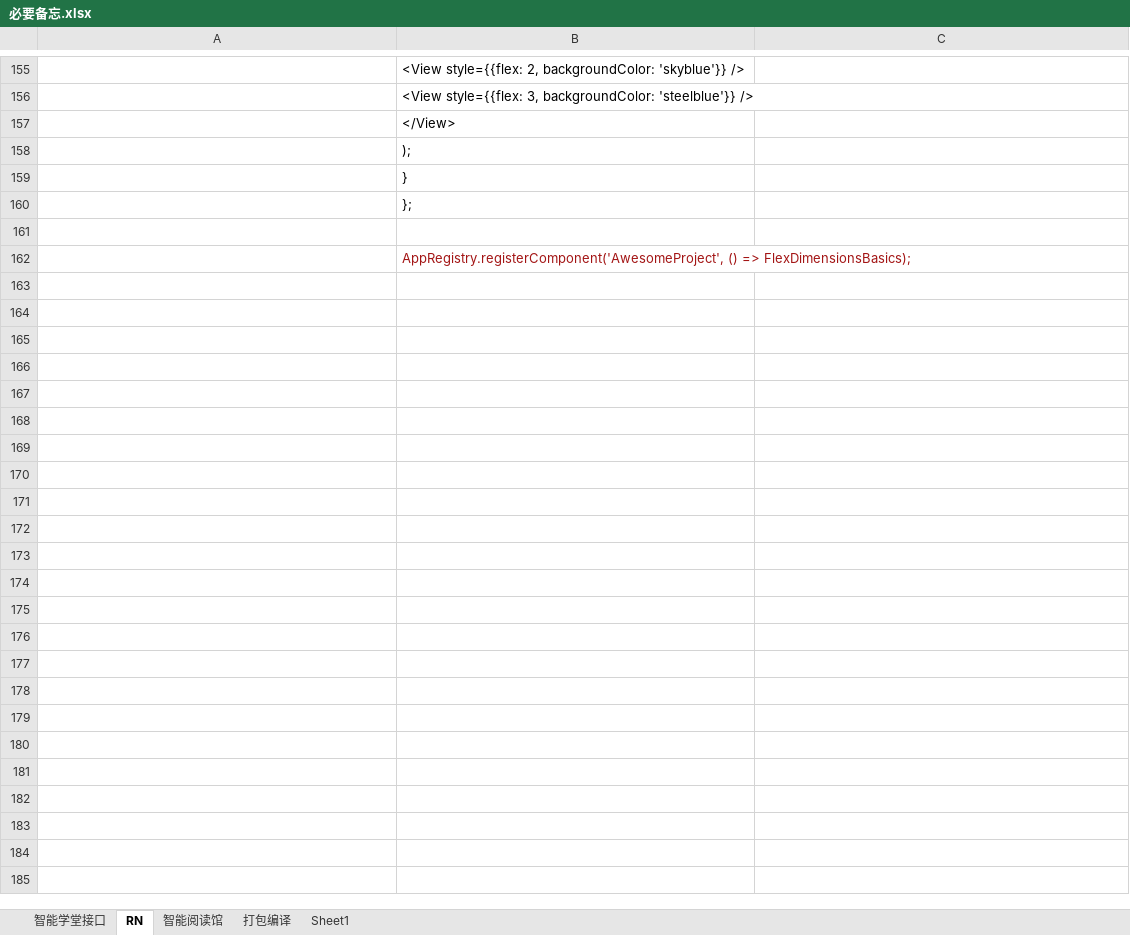
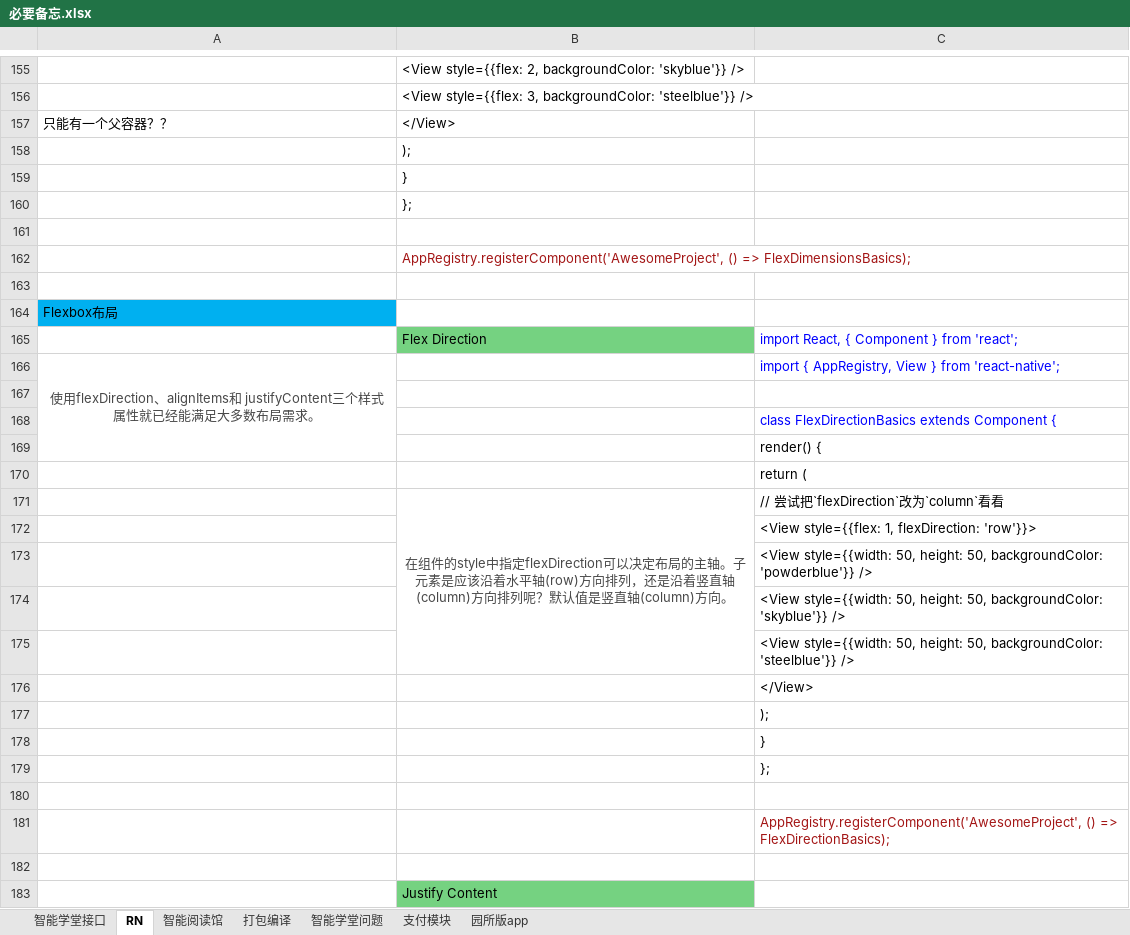
Before and after one commit to Joinfeng/document, an Excel workbook: 必要备忘.xlsx, sheet RN, drawn as a sheet; only a part is shown, gaps mark what is left out; values as stored, in another font and other column widths than the file's, no borders; the diff names each change by its address in the sheet, - before the commit and + after, or states it on an @@ line.

```diff
--- a/必要备忘.xlsx (sheet RN)
+++ b/必要备忘.xlsx (sheet RN)
-sheet tab: Sheet1
+sheet tab: 智能学堂问题
+sheet tab: 支付模块
+sheet tab: 园所版app
-A157: (empty)
+A157: 只能有一个父容器？？
+row 163: (empty)
+row 164: Flexbox布局
+row 165:  | Flex Direction | import React, { Component } from 'react';
+row 166: 使用flexDirection、alignItems和 justifyContent三个样式属性就已经能满足大多数布局需求。 |  | import { AppRegistry, View } from 'react-native';
+row 167: (empty)
+row 168:  |  | class FlexDirectionBasics extends Component {
+row 169:  |  | render() {
+row 170:  |  | return (
+row 171:  | 在组件的style中指定flexDirection可以决定布局的主轴。子元素是应该沿着水平轴(row)方向排列，还是沿着竖直轴(column)方向排列呢？默认值是竖直轴(column)方向。 | // 尝试把`flexDirection`改为`column`看看
+row 172:  |  | <View style={{flex: 1, flexDirection: 'row'}}>
+row 173:  |  | <View style={{width: 50, height: 50, backgroundColor: 'powderblue'}} />
+row 174:  |  | <View style={{width: 50, height: 50, backgroundColor: 'skyblue'}} />
+row 175:  |  | <View style={{width: 50, height: 50, backgroundColor: 'steelblue'}} />
+row 176:  |  | </View>
+row 177:  |  | );
+row 178:  |  | }
+row 179:  |  | };
+row 180: (empty)
+row 181:  |  | AppRegistry.registerComponent('AwesomeProject', () => FlexDirectionBasics);
+row 182: (empty)
+row 183:  | Justify Content
```
Also changed, not shown: sheet 智能学堂接口, sheet 智能学堂问题.
